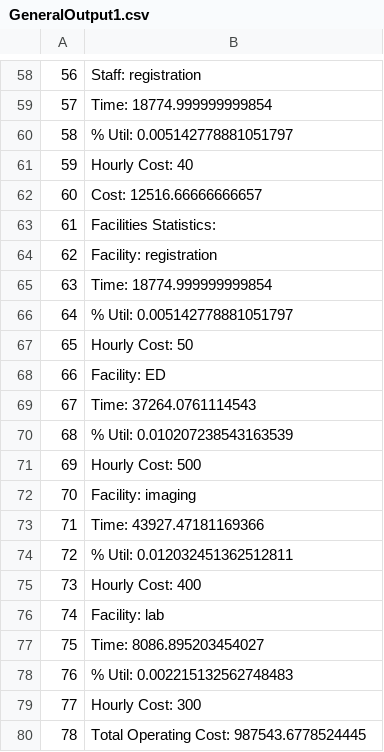
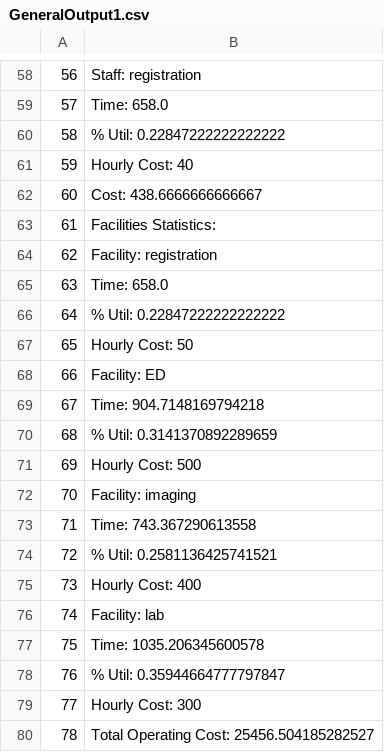
Before and after one commit to StephanieJoyMills/Clinic-Simulation, a CSV file: GeneralOutput1.csv, drawn as a sheet; only a part is shown, gaps mark what is left out; the diff covers the shown part only.

```diff
--- a/GeneralOutput1.csv
+++ b/GeneralOutput1.csv
@@ -62,24 +62,24 @@
 56,Staff: registration
-57,Time: 18774.999999999854
-58,% Util: 0.005142778881051797
+57,Time: 658.0
+58,% Util: 0.22847222222222222
 59,Hourly Cost: 40
-60,"Cost: 12516.66666666657
-"
+60,"Cost: 438.6666666666667
+"
 61,Facilities Statistics:
 62,Facility: registration
-63,Time: 18774.999999999854
-64,% Util: 0.005142778881051797
+63,Time: 658.0
+64,% Util: 0.22847222222222222
 65,Hourly Cost: 50
 66,Facility: ED
-67,Time: 37264.0761114543
-68,% Util: 0.010207238543163539
+67,Time: 904.7148169794218
+68,% Util: 0.3141370892289659
 69,Hourly Cost: 500
 70,Facility: imaging
-71,Time: 43927.47181169366
-72,% Util: 0.012032451362512811
+71,Time: 743.367290613558
+72,% Util: 0.2581136425741521
 73,Hourly Cost: 400
 74,Facility: lab
-75,Time: 8086.895203454027
-76,% Util: 0.002215132562748483
+75,Time: 1035.206345600578
+76,% Util: 0.35944664777797847
 77,Hourly Cost: 300
-78,Total Operating Cost: 987543.6778524445
+78,Total Operating Cost: 25456.504185282527
```
Also changed, not shown: 33 edited cells elsewhere in this file, 1 other file.
